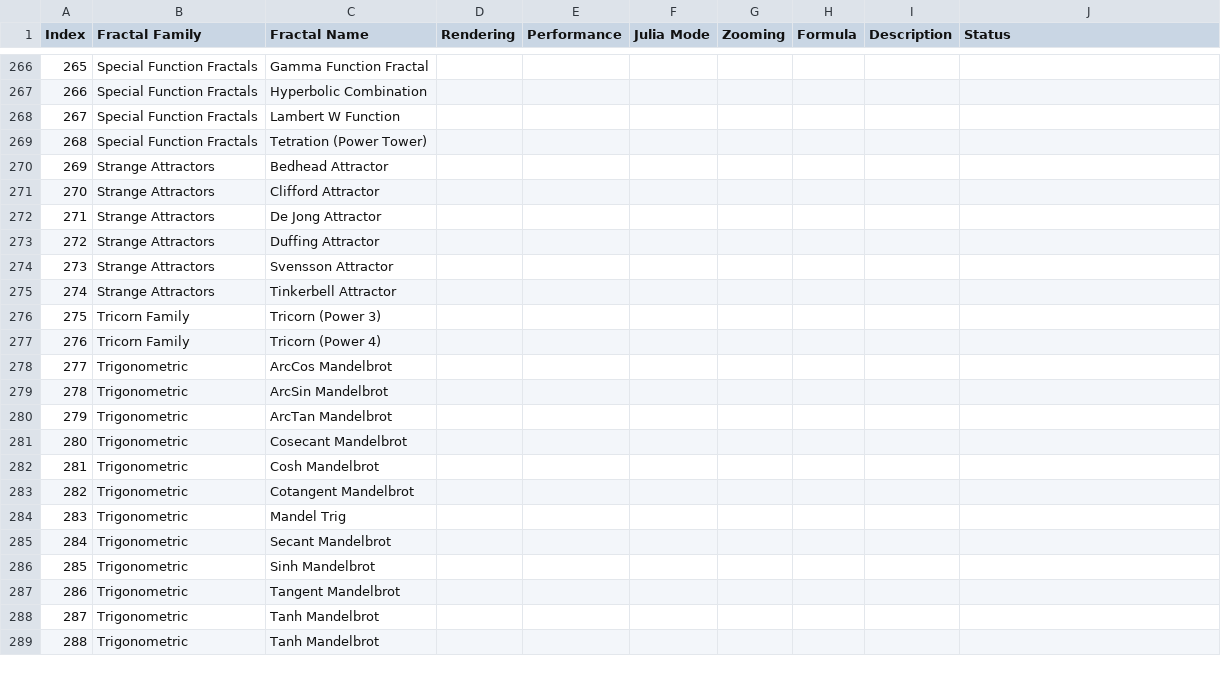
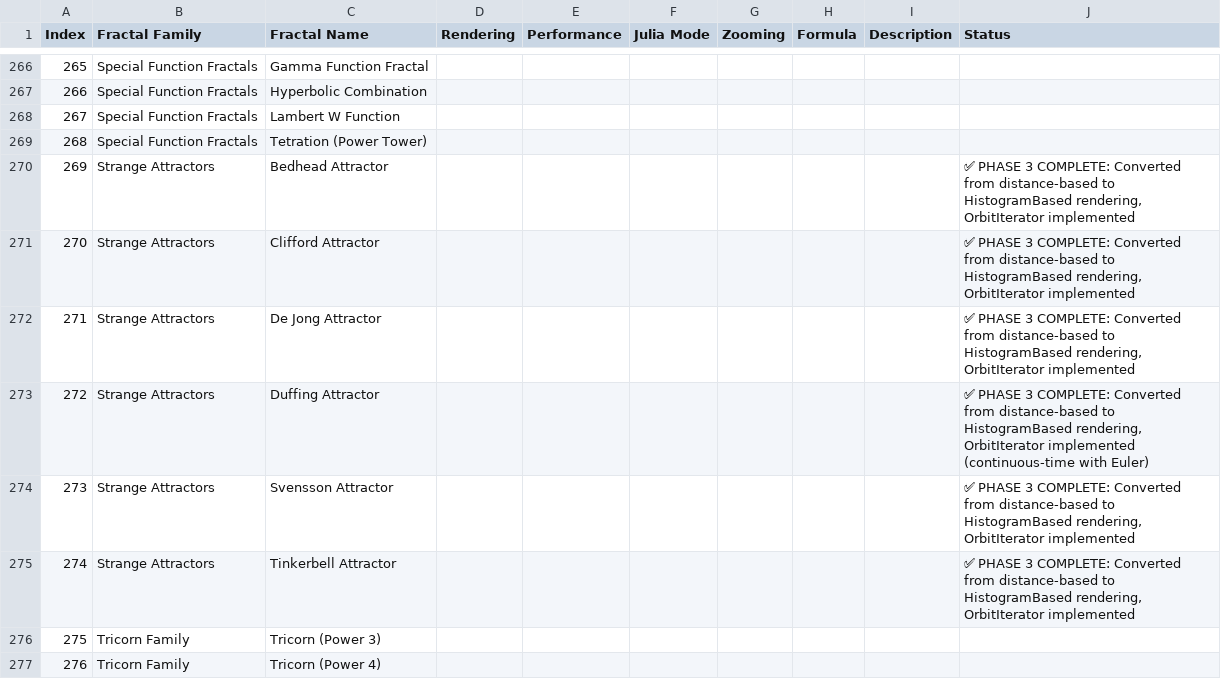
Before and after one commit to markhassellsmith/ManpLab, a CSV file: ManpWinUI/Documentation/FractalReviewAudit/FractalRegistry_Full.csv, drawn as a sheet; only a part is shown, gaps mark what is left out; the shorter side is filled out with more unchanged rows.

Commit message:
Phase 3: Convert Strange Attractors family to histogram-based rendering
COMPLETE FAMILY CONVERSION: All 6 Strange Attractors now use HistogramBased rendering with OrbitIterator implementations.

CONVERTED FRACTALS: Bedhead Attractor, Clifford Attractor, De Jong Attractor, Duffing Attractor, Svensson Attractor, Tinkerbell Attractor.

TECHNICAL CHANGES: Changed FractalCategory from AttractorBased3D to HistogramBased. Removed distance-based calculator logic. Added orbitIterator lambdas for all 6 attractors. Updated default zoom values for proper histogram visualization.

IMPROVEMENTS: Histogram rendering provides much better visualization of attractor structures compared to previous distance-based approach. Each attractor now produces proper density plots showing the full phase space trajectory.

BUILD: Verified successful compilation. Updated FractalRegistry_Full.csv with Phase 3 completion status.

```diff
--- a/ManpWinUI/Documentation/FractalReviewAudit/FractalRegistry_Full.csv
+++ b/ManpWinUI/Documentation/FractalReviewAudit/FractalRegistry_Full.csv
@@ -269,8 +269,8 @@
 "268","Special Function Fractals","Tetration (Power Tower)","","","","","","",
-"269","Strange Attractors","Bedhead Attractor","","","","","","",
-"270","Strange Attractors","Clifford Attractor","","","","","","",
-"271","Strange Attractors","De Jong Attractor","","","","","","",
-"272","Strange Attractors","Duffing Attractor","","","","","","",
-"273","Strange Attractors","Svensson Attractor","","","","","","",
-"274","Strange Attractors","Tinkerbell Attractor","","","","","","",
+"269","Strange Attractors","Bedhead Attractor","","","","","","","✅ PHASE 3 COMPLETE: Converted from distance-based to HistogramBased rendering, OrbitIterator implemented"
+"270","Strange Attractors","Clifford Attractor","","","","","","","✅ PHASE 3 COMPLETE: Converted from distance-based to HistogramBased rendering, OrbitIterator implemented"
+"271","Strange Attractors","De Jong Attractor","","","","","","","✅ PHASE 3 COMPLETE: Converted from distance-based to HistogramBased rendering, OrbitIterator implemented"
+"272","Strange Attractors","Duffing Attractor","","","","","","","✅ PHASE 3 COMPLETE: Converted from distance-based to HistogramBased rendering, OrbitIterator implemented (continuous-time with Euler)"
+"273","Strange Attractors","Svensson Attractor","","","","","","","✅ PHASE 3 COMPLETE: Converted from distance-based to HistogramBased rendering, OrbitIterator implemented"
+"274","Strange Attractors","Tinkerbell Attractor","","","","","","","✅ PHASE 3 COMPLETE: Converted from distance-based to HistogramBased rendering, OrbitIterator implemented"
 "275","Tricorn Family","Tricorn (Power 3)","","","","","","",
```
Also changed, not shown: 1 other file.
